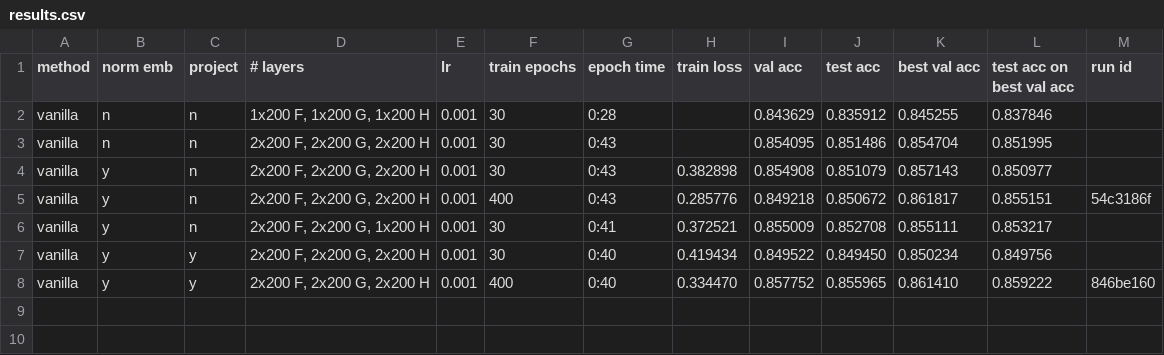
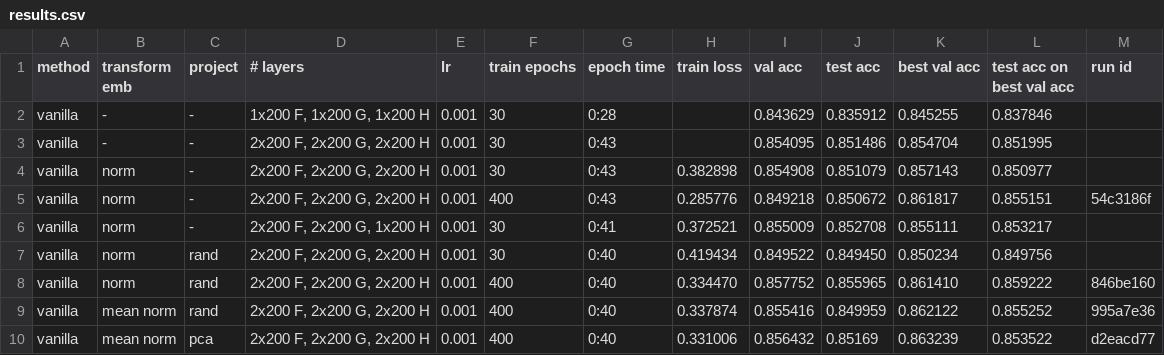
Before and after one commit to stevenxxiu/decomp_attend, a CSV file: results/results.csv, drawn as a sheet.

Commit message:
pca initialization results

```diff
--- a/results/results.csv
+++ b/results/results.csv
@@ -1,8 +1,10 @@
-method,norm emb,project,# layers,lr,train epochs,epoch time,train loss,val acc,test acc,best val acc,test acc on best val acc,run id
-vanilla,n,n,"1x200 F, 1x200 G, 1x200 H",0.001,30,0:28,,0.843629,0.835912,0.845255,0.837846,
-vanilla,n,n,"2x200 F, 2x200 G, 2x200 H",0.001,30,0:43,,0.854095,0.851486,0.854704,0.851995,
-vanilla,y,n,"2x200 F, 2x200 G, 2x200 H",0.001,30,0:43,0.382898,0.854908,0.851079,0.857143,0.850977,
-vanilla,y,n,"2x200 F, 2x200 G, 2x200 H",0.001,400,0:43,0.285776,0.849218,0.850672,0.861817,0.855151,54c3186f
-vanilla,y,n,"2x200 F, 2x200 G, 1x200 H",0.001,30,0:41,0.372521,0.855009,0.852708,0.855111,0.853217,
-vanilla,y,y,"2x200 F, 2x200 G, 2x200 H",0.001,30,0:40,0.419434,0.849522,0.849450,0.850234,0.849756,
-vanilla,y,y,"2x200 F, 2x200 G, 2x200 H",0.001,400,0:40,0.334470,0.857752,0.855965,0.861410,0.859222,846be160
+method,transform emb,project,# layers,lr,train epochs,epoch time,train loss,val acc,test acc,best val acc,test acc on best val acc,run id
+vanilla,-,-,"1x200 F, 1x200 G, 1x200 H",0.001,30,0:28,,0.843629,0.835912,0.845255,0.837846,
+vanilla,-,-,"2x200 F, 2x200 G, 2x200 H",0.001,30,0:43,,0.854095,0.851486,0.854704,0.851995,
+vanilla,norm,-,"2x200 F, 2x200 G, 2x200 H",0.001,30,0:43,0.382898,0.854908,0.851079,0.857143,0.850977,
+vanilla,norm,-,"2x200 F, 2x200 G, 2x200 H",0.001,400,0:43,0.285776,0.849218,0.850672,0.861817,0.855151,54c3186f
+vanilla,norm,-,"2x200 F, 2x200 G, 1x200 H",0.001,30,0:41,0.372521,0.855009,0.852708,0.855111,0.853217,
+vanilla,norm,rand,"2x200 F, 2x200 G, 2x200 H",0.001,30,0:40,0.419434,0.849522,0.849450,0.850234,0.849756,
+vanilla,norm,rand,"2x200 F, 2x200 G, 2x200 H",0.001,400,0:40,0.334470,0.857752,0.855965,0.861410,0.859222,846be160
+vanilla,mean norm,rand,"2x200 F, 2x200 G, 2x200 H",0.001,400,0:40,0.337874,0.855416,0.849959,0.862122,0.855252,995a7e36
+vanilla,mean norm,pca,"2x200 F, 2x200 G, 2x200 H",0.001,400,0:40,0.331006,0.856432,0.85169,0.863239,0.853522,d2eacd77
```
Also changed, not shown: 4 other files.
